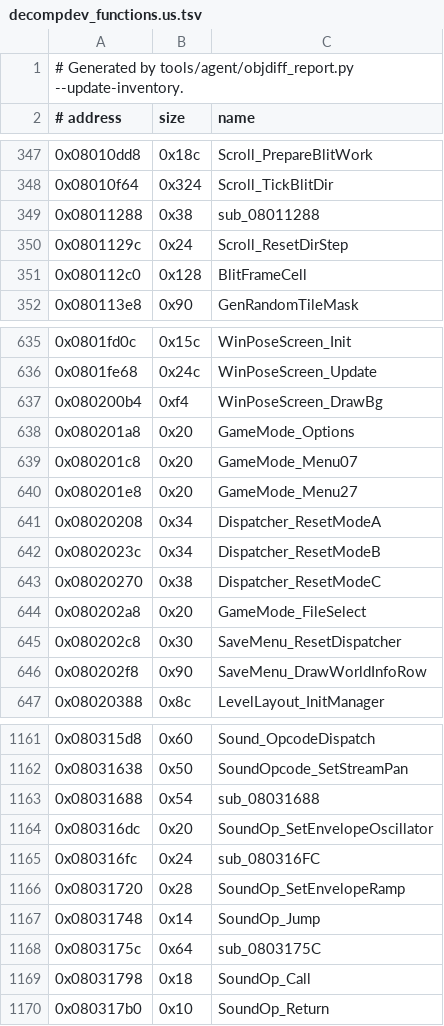
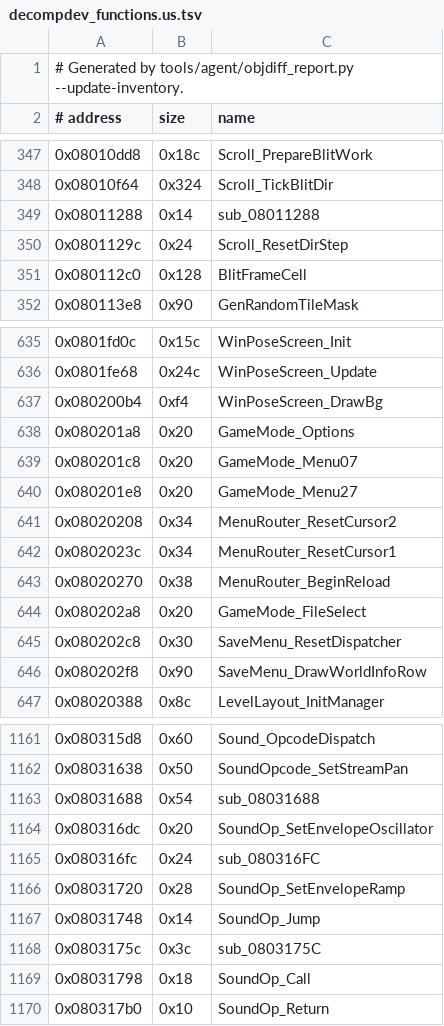
Before and after one commit to JRickey/frog-adv-temple-decomp, a TSV file: config/decompdev_functions.us.tsv, drawn as a sheet; only a part is shown, gaps mark what is left out.

Commit message:
Correct reconstructed code and data progress reporting

```diff
--- a/config/decompdev_functions.us.tsv
+++ b/config/decompdev_functions.us.tsv
@@ -348,3 +348,3 @@
 0x08010f64	0x324	Scroll_TickBlitDir
-0x08011288	0x38	sub_08011288
+0x08011288	0x14	sub_08011288
 0x0801129c	0x24	Scroll_ResetDirStep
@@ -640,5 +640,5 @@
 0x080201e8	0x20	GameMode_Menu27
-0x08020208	0x34	Dispatcher_ResetModeA
-0x0802023c	0x34	Dispatcher_ResetModeB
-0x08020270	0x38	Dispatcher_ResetModeC
+0x08020208	0x34	MenuRouter_ResetCursor2
+0x0802023c	0x34	MenuRouter_ResetCursor1
+0x08020270	0x38	MenuRouter_BeginReload
 0x080202a8	0x20	GameMode_FileSelect
@@ -1167,3 +1167,3 @@
 0x08031748	0x14	SoundOp_Jump
-0x0803175c	0x64	sub_0803175C
+0x0803175c	0x3c	sub_0803175C
 0x08031798	0x18	SoundOp_Call
```
Also changed, not shown: 14 other files.
